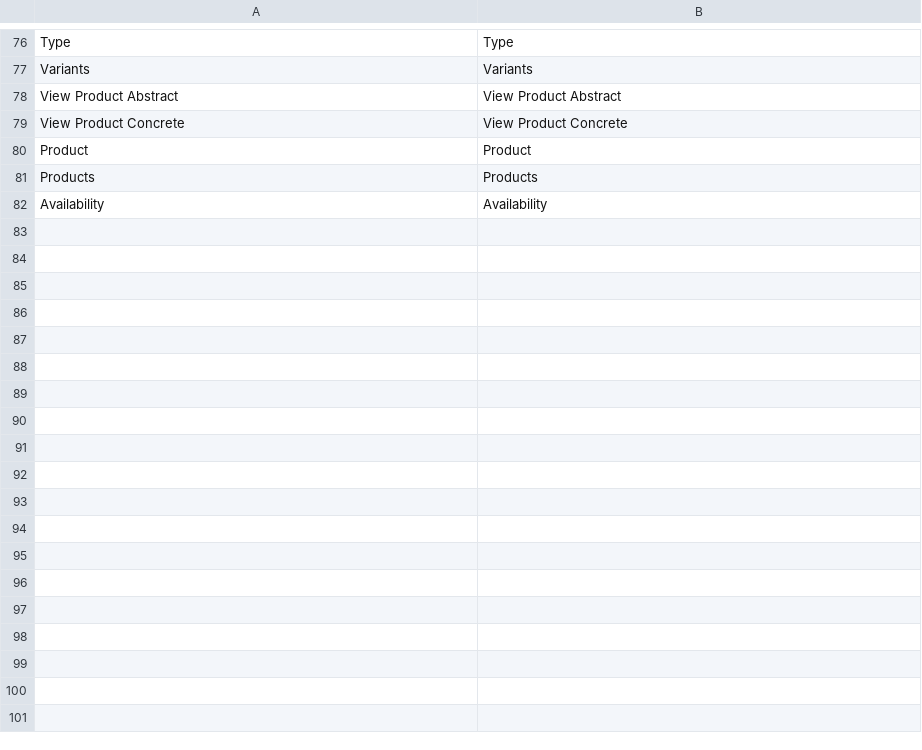
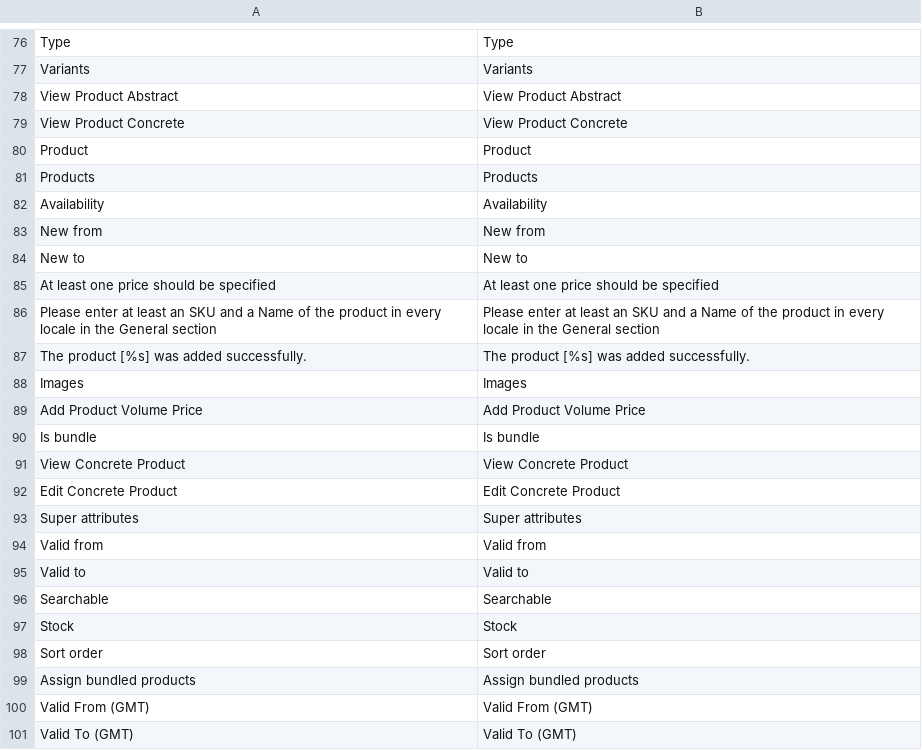
Before and after one commit to spryker/product-management, a CSV file: data/translation/Zed/en_US.csv, drawn as a sheet; only a part is shown, gaps mark what is left out; the diff names each change by its address in the sheet, - before the commit and + after, or states it on an @@ line.

```diff
--- a/data/translation/Zed/en_US.csv
+++ b/data/translation/Zed/en_US.csv
+row 83: New from | New from
+row 84: New to | New to
+row 85: At least one price should be specified | At least one price should be specified
+row 86: Please enter at least an SKU and a Name of the product in every locale in the General section | Please enter at least an SKU and a Name of the product in every locale in the General section
+row 87: The product [%s] was added successfully. | The product [%s] was added successfully.
+row 88: Images | Images
+row 89: Add Product Volume Price | Add Product Volume Price
+row 90: Is bundle | Is bundle
+row 91: View Concrete Product | View Concrete Product
+row 92: Edit Concrete Product | Edit Concrete Product
+row 93: Super attributes | Super attributes
+row 94: Valid from | Valid from
+row 95: Valid to | Valid to
+row 96: Searchable | Searchable
+row 97: Stock | Stock
+row 98: Sort order | Sort order
+row 99: Assign bundled products | Assign bundled products
+row 100: Valid From (GMT) | Valid From (GMT)
+row 101: Valid To (GMT) | Valid To (GMT)
```
Also changed, not shown: data/translation/Zed/de_DE.csv, 2 other files.
